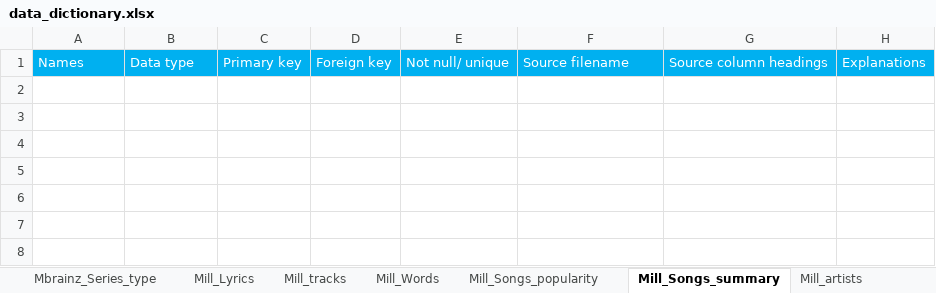
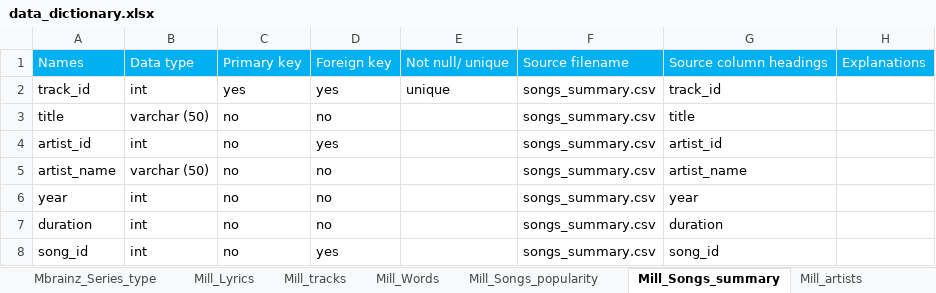
Before and after one commit to cs327e-spring2017/sparkle-owl, an Excel workbook: final-project/data_dictionary.xlsx, sheet Mill_Songs_summary, drawn as a sheet; values as stored, in another font and other column widths than the file's, no borders; the diff names each change by its address in the sheet, - before the commit and + after, or states it on an @@ line.

```diff
--- a/final-project/data_dictionary.xlsx (sheet Mill_Songs_summary)
+++ b/final-project/data_dictionary.xlsx (sheet Mill_Songs_summary)
+row 2: track_id | int | yes | yes | unique | songs_summary.csv | track_id
+row 3: title | varchar (50) | no | no |  | songs_summary.csv | title
+row 4: artist_id | int | no | yes |  | songs_summary.csv | artist_id
+row 5: artist_name | varchar (50) | no | no |  | songs_summary.csv | artist_name
+row 6: year | int | no | no |  | songs_summary.csv | year
+row 7: duration | int | no | no |  | songs_summary.csv | duration
+row 8: song_id | int | no | yes |  | songs_summary.csv | song_id
```
Also changed, not shown: sheet Mbrainz_Event, sheet Mbrainz_Release, sheet Mbrainz_Artist_alias, sheet Mbrainz_Artist, sheet Mbrainz_Place, sheet Mbrainz_Language, 24 more sheets, 1 other file.
